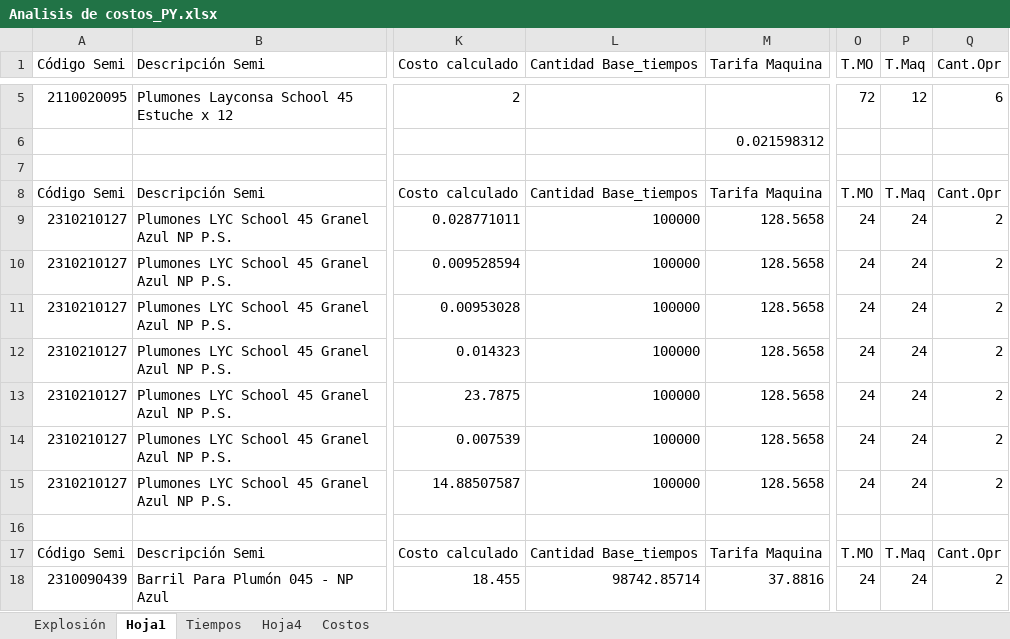
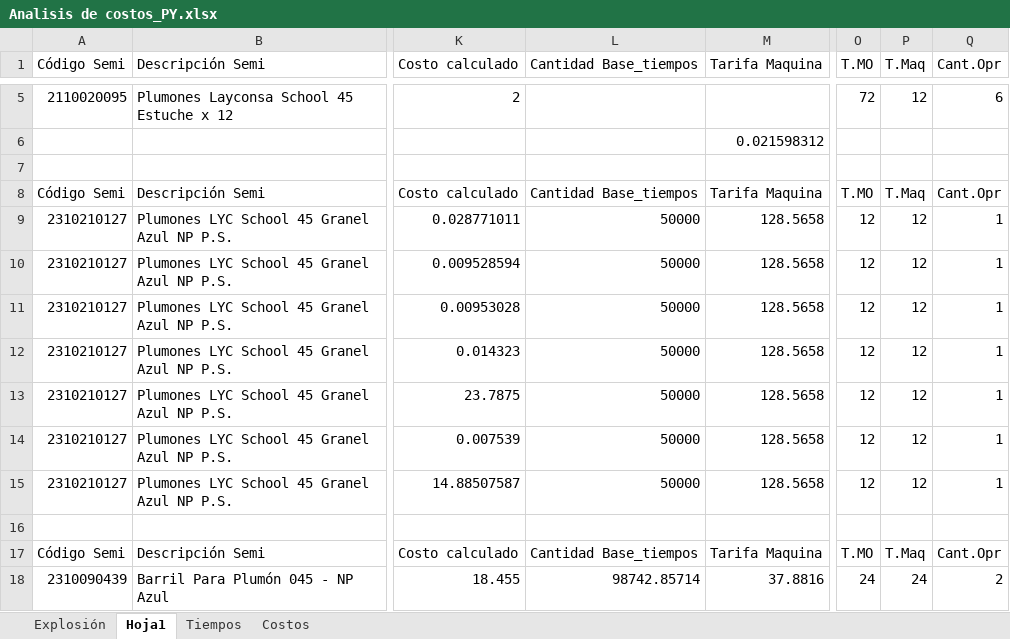
Before and after one commit to PedroRamos267/reporte-costos-layconsa, an Excel workbook: Analisis de costos_PY.xlsx, sheet Hoja1, drawn as a sheet; only a part is shown, gaps mark what is left out; values as stored, in another font and other column widths than the file's, no borders; the diff names each change by its address in the sheet, - before the commit and + after, or states it on an @@ line.

```diff
--- a/Analisis de costos_PY.xlsx (sheet Hoja1)
+++ b/Analisis de costos_PY.xlsx (sheet Hoja1)
@@ sheet tab hidden: Hoja4 @@
-L9:L15 (Cantidad Base_tiempos): 100000
+L9:L15 (Cantidad Base_tiempos): 50000
-O9:O15 (T.MO): 24
+O9:O15 (T.MO): 12
-P9:P15 (T.Maq): 24
+P9:P15 (T.Maq): 12
-Q9:Q15 (Cant.Opr): 2
+Q9:Q15 (Cant.Opr): 1
```
Also changed, not shown: sheet Explosión, sheet Tiempos.
